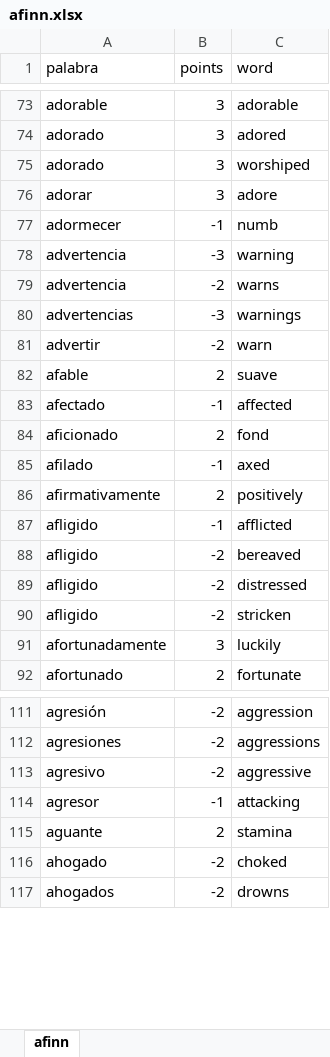
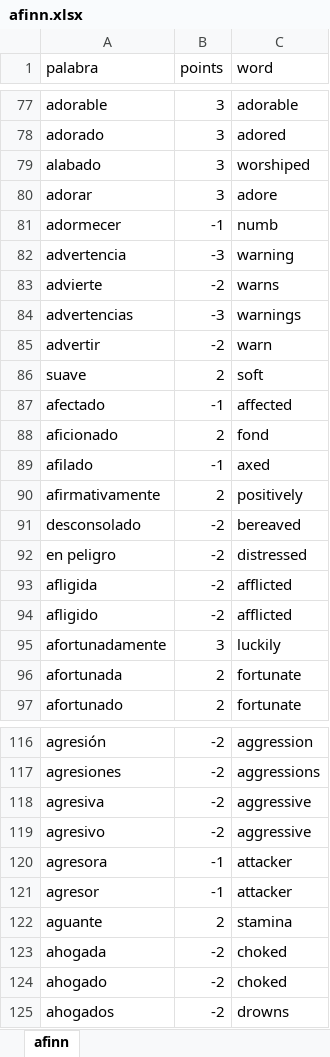
Before and after one commit to jtabordaj/eleuthia, an Excel workbook: data/afinn.xlsx, sheet afinn, drawn as a sheet; only a part is shown, gaps mark what is left out; values as stored, in another font and other column widths than the file's, no borders; removed rows and columns are numbered as before the commit, all else as after; the diff covers the shown part only; the diff names each change by its address in the sheet, - before the commit and + after, or states it on an @@ line.

Commit message:
trained afinn

```diff
--- a/data/afinn.xlsx (sheet afinn)
+++ b/data/afinn.xlsx (sheet afinn)
-A79 (palabra): adorado
+A79 (palabra): alabado
-A83 (palabra): advertencia
+A83 (palabra): advierte
-row 82: afable | 2 | suave
+row 86: suave | 2 | soft
-row 87: afligido | -1 | afflicted
-A91 (palabra): afligido
+A91 (palabra): desconsolado
-A92 (palabra): afligido
+A92 (palabra): en peligro
+row 93: afligida | -2 | afflicted
-C94 (word): stricken
+C94 (word): afflicted
+row 96: afortunada | 2 | fortunate
+row 118: agresiva | -2 | aggressive
+row 120: agresora | -1 | attacker
-C121 (word): attacking
+C121 (word): attacker
+row 123: ahogada | -2 | choked
```
Also changed, not shown: 33 added rows, 16 removed rows, 115 moved rows and 36 edited cells elsewhere in this sheet.
